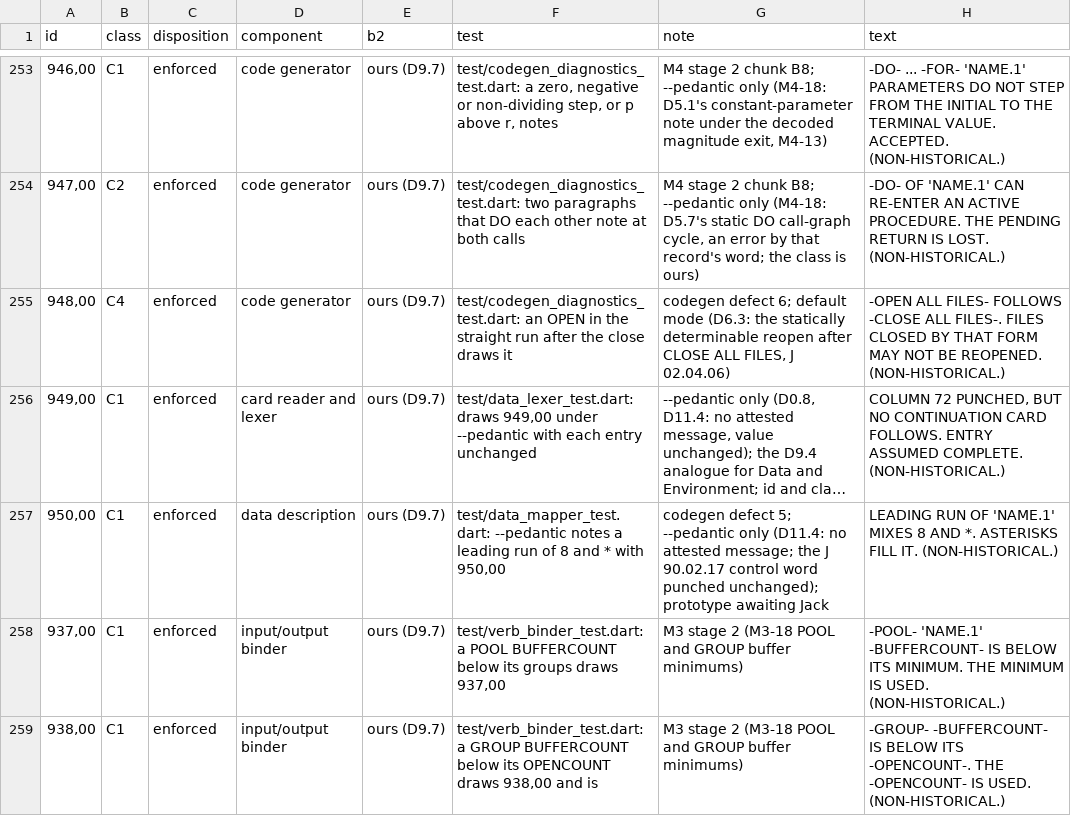
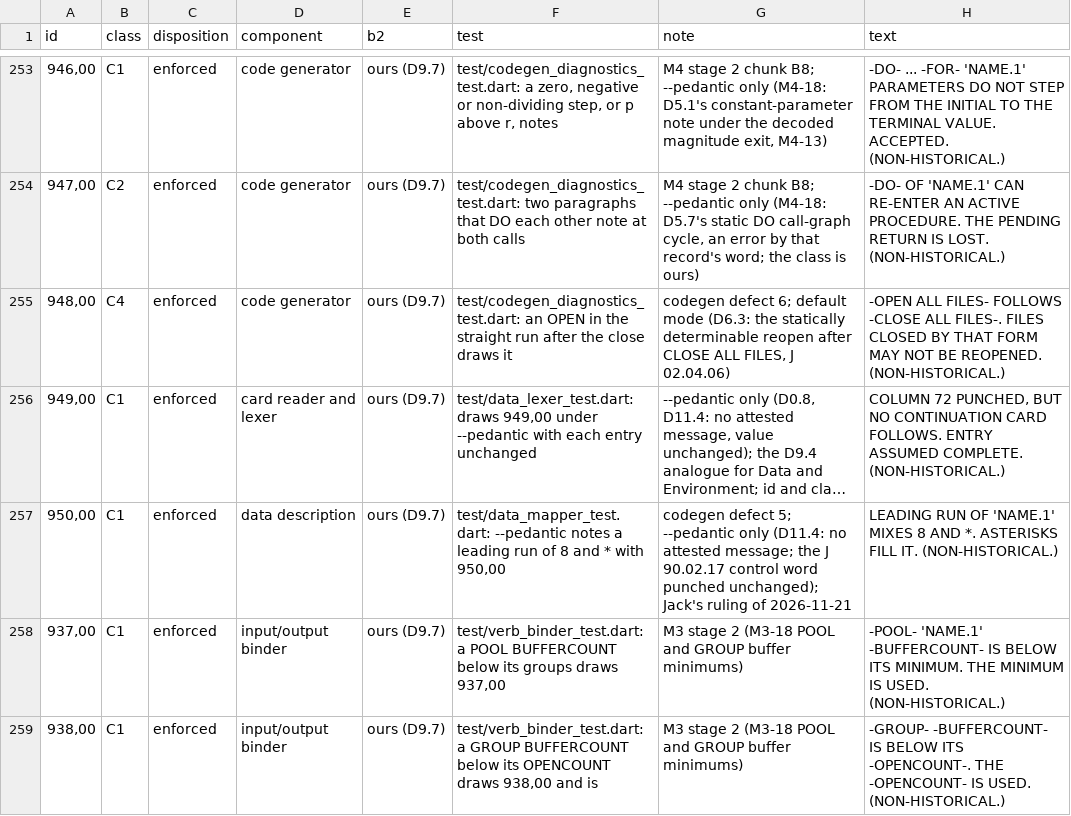
Before and after one commit to Screendead/comtran-compiler, a TSV file: docs/design/message-checklist.tsv, drawn as a sheet; only a part is shown, gaps mark what is left out; long unchanged cells end in …; the diff names each change by its address in the sheet, - before the commit and + after, or states it on an @@ line.

```diff
--- a/docs/design/message-checklist.tsv
+++ b/docs/design/message-checklist.tsv
-G257 (note): …punched unchanged); prototype awaiting Jack
+G257 (note): …punched unchanged); Jack's ruling of 2026-11-21
```
Also changed, not shown: 4 other files.
